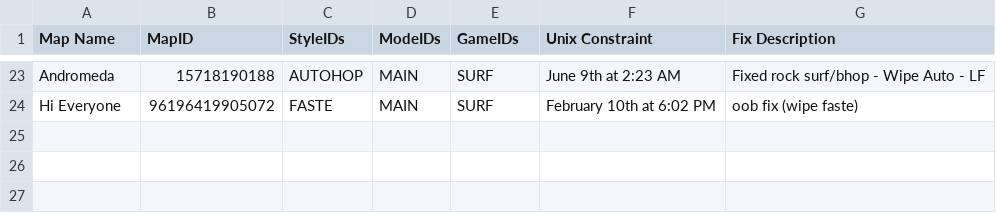
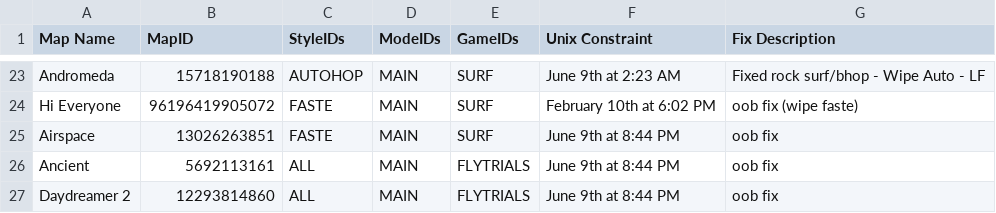
Before and after one commit to StrafesNET/map-tracking, a CSV file: pending_time_wipes.csv, drawn as a sheet; only a part is shown, gaps mark what is left out; the diff names each change by its address in the sheet, - before the commit and + after, or states it on an @@ line.

Commit message:
Update pending_time_wipes.csv

```diff
--- a/pending_time_wipes.csv
+++ b/pending_time_wipes.csv
+row 25: Airspace | 13026263851 | FASTE | MAIN | SURF | June 9th at 8:44 PM | oob fix
+row 26: Ancient | 5692113161 | ALL | MAIN | FLYTRIALS | June 9th at 8:44 PM | oob fix
+row 27: Daydreamer 2 | 12293814860 | ALL | MAIN | FLYTRIALS | June 9th at 8:44 PM | oob fix
```
